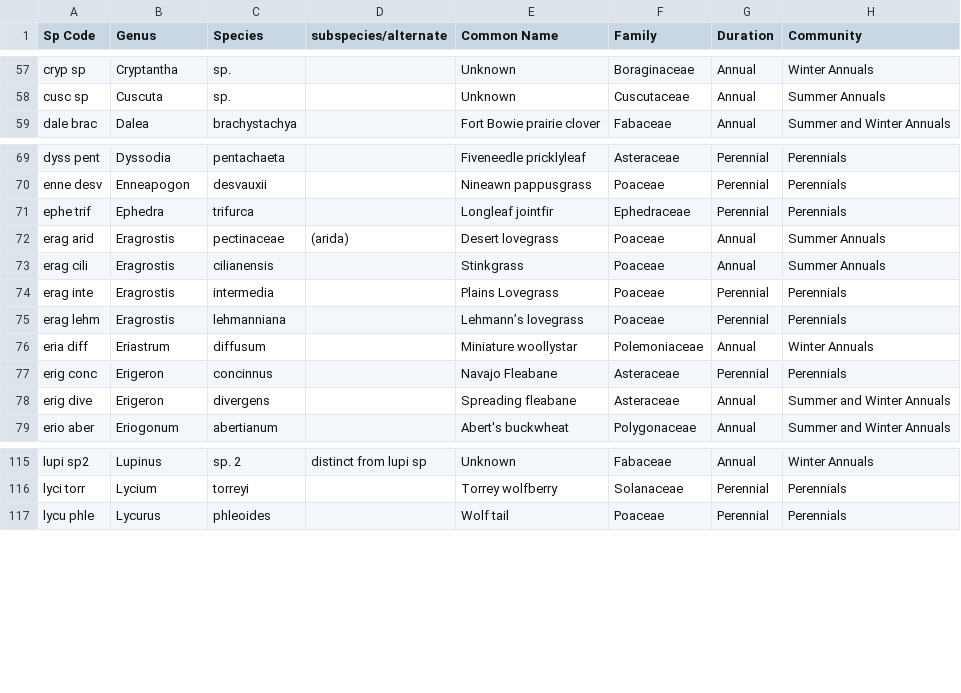
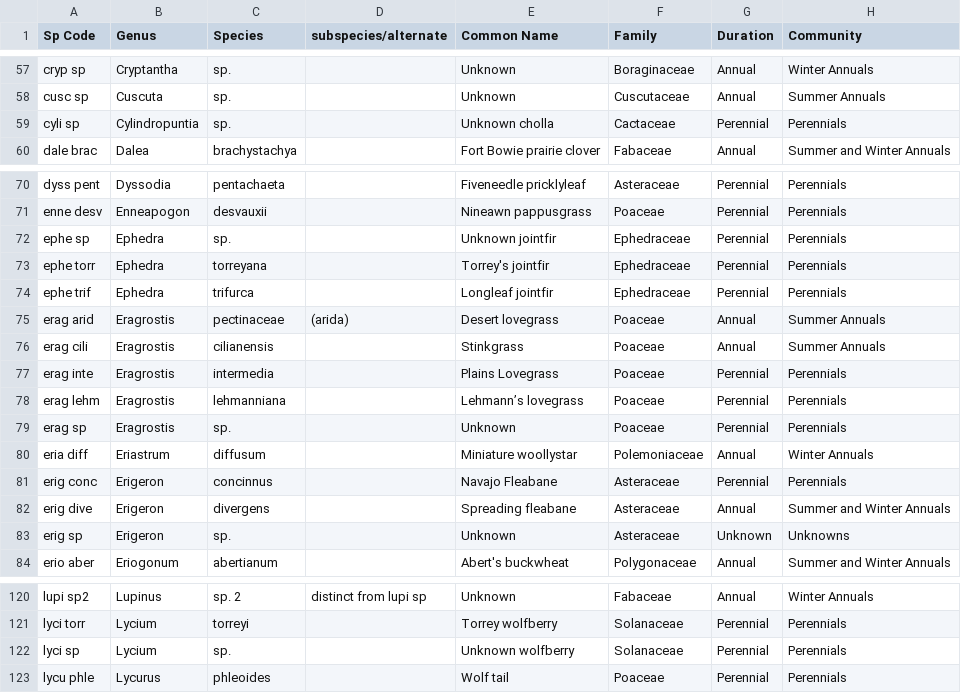
Before and after one commit to bleds22e/Resource_Partitioning, a CSV file: Data/Portal_plant_species.csv (was Portal_plant_species.csv), drawn as a sheet; only a part is shown, gaps mark what is left out.

```diff
--- a/Portal_plant_species.csv
+++ b/Data/Portal_plant_species.csv
@@ -58,2 +58,3 @@ cryp sp,Cryptantha,sp.,,Unknown,Boraginaceae,Annual,Winter Annuals
 cusc sp,Cuscuta,sp.,,Unknown,Cuscutaceae,Annual,Summer Annuals
+cyli sp,Cylindropuntia,sp.,,Unknown cholla,Cactaceae,Perennial,Perennials
 dale brac,Dalea,brachystachya,,Fort Bowie prairie clover,Fabaceae,Annual,Summer and Winter Annuals
@@ -70,2 +71,4 @@ dyss pent,Dyssodia,pentachaeta,,Fiveneedle pricklyleaf,Asteraceae,Perennial,Pere
 enne desv,Enneapogon,desvauxii,,Nineawn pappusgrass,Poaceae,Perennial,Perennials
+ephe sp,Ephedra,sp.,,Unknown jointfir,Ephedraceae,Perennial,Perennials
+ephe torr,Ephedra,torreyana,,Torrey's jointfir,Ephedraceae,Perennial,Perennials
 ephe trif,Ephedra,trifurca,,Longleaf jointfir,Ephedraceae,Perennial,Perennials
@@ -75,2 +78,3 @@ erag inte,Eragrostis,intermedia,,Plains Lovegrass,Poaceae,Perennial,Perennials
 erag lehm,Eragrostis,lehmanniana,,Lehmann’s lovegrass,Poaceae,Perennial,Perennials
+erag sp,Eragrostis,sp.,,Unknown,Poaceae,Perennial,Perennials
 eria diff,Eriastrum,diffusum,,Miniature woollystar,Polemoniaceae,Annual,Winter Annuals
@@ -78,2 +82,3 @@ erig conc,Erigeron,concinnus,,Navajo Fleabane,Asteraceae,Perennial,Perennials
 erig dive,Erigeron,divergens,,Spreading fleabane,Asteraceae,Annual,Summer and Winter Annuals
+erig sp,Erigeron,sp.,,Unknown ,Asteraceae,Unknown,Unknowns
 erio aber,Eriogonum,abertianum,,Abert's buckwheat,Polygonaceae,Annual,Summer and Winter Annuals
@@ -116,2 +121,3 @@ lupi sp2,Lupinus,sp. 2,distinct from lupi sp,Unknown,Fabaceae,Annual,Winter Annu
 lyci torr,Lycium,torreyi,,Torrey wolfberry,Solanaceae,Perennial,Perennials
+lyci sp,Lycium,sp.,,Unknown wolfberry,Solanaceae,Perennial,Perennials
 lycu phle,Lycurus,phleoides,,Wolf tail,Poaceae,Perennial,Perennials
```
Also changed, not shown: 22 other files.
